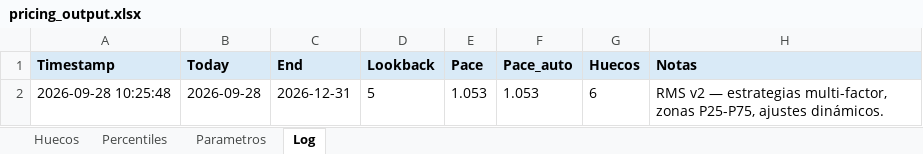
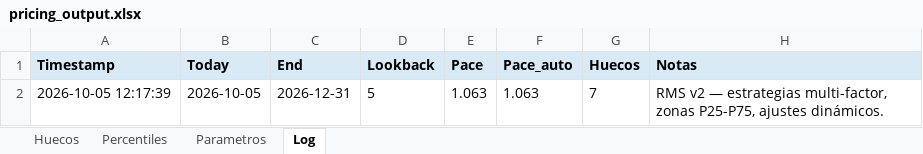
Before and after one commit to pochettino73/csj-airbnb, an Excel workbook: output/pricing_output.xlsx, sheet Log, drawn as a sheet; values as stored, in another font and other column widths than the file's, no borders; removed rows and columns are numbered as before the commit, all else as after; the diff names each change by its address in the sheet, - before the commit and + after, or states it on an @@ line.

```diff
--- a/output/pricing_output.xlsx (sheet Log)
+++ b/output/pricing_output.xlsx (sheet Log)
-row 2: 2026-09-28 10:25:48 | 2026-09-28 | 2026-12-31 | 5 | 1.053 | 1.053 | 6 | RMS v2 — estrategias multi-factor, zonas P25-P75, ajustes dinámicos.
+row 2: 2026-10-05 12:17:39 | 2026-10-05 | 2026-12-31 | 5 | 1.063 | 1.063 | 7 | RMS v2 — estrategias multi-factor, zonas P25-P75, ajustes dinámicos.
```
Also changed, not shown: sheet Huecos, sheet Percentiles, sheet Parametros, 4 other files.
